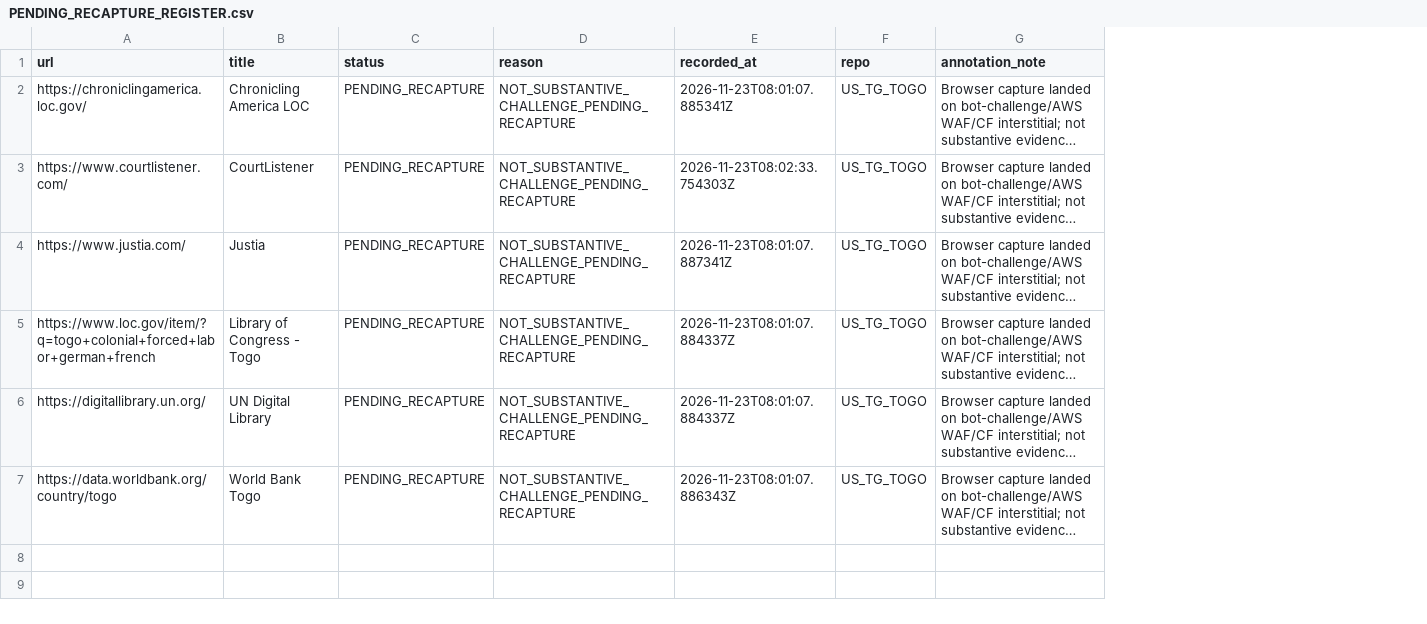
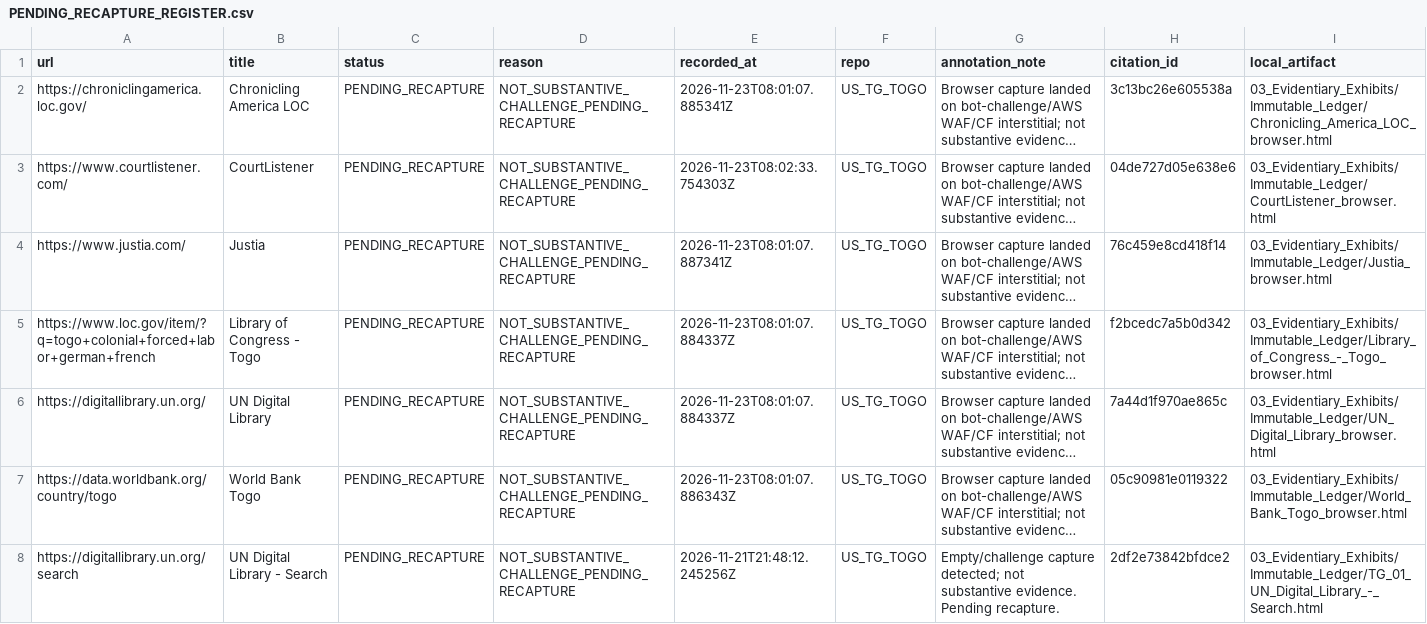
Before and after one commit to GlobalRestitutionAlliance/africa-us-tg-togo-master-litigation, a CSV file: 99_Archives_and_Manifests/PENDING_RECAPTURE_REGISTER.csv, drawn as a sheet; long unchanged cells end in …; the diff names each change by its address in the sheet, - before the commit and + after, or states it on an @@ line.

```diff
--- a/99_Archives_and_Manifests/PENDING_RECAPTURE_REGISTER.csv
+++ b/99_Archives_and_Manifests/PENDING_RECAPTURE_REGISTER.csv
+column H (citation_id), rows 2-7: 3c13bc26e605538a | 04de727d05e638e6 | 76c459e8cd418f14 | f2bcedc7a5b0d342 | 7a44d1f970ae865c | 05c90981e0119322
+column I (local_artifact), rows 2-7: 03_Evidentiary_Exhibits/Immutable_Ledger/Chronicling_America_LOC_browser.html | 03_Evidentiary_Exhibits/Immutable_Ledger/CourtListener_browser.html | 03_Evidentiary_Exhibits/Immutable_Ledger/Justia_browser.html | 03_Evidentiary_Exhibits/Immutable_Ledger/Library_of_Congress_-_Togo_browser.html | 03_Evidentiary_Exhibits/Immutable_Ledger/UN_Digital_Library_browser.html | 03_Evidentiary_Exhibits/Immutable_Ledger/World_Bank_Togo_browser.html
+row 8: https://digitallibrary.un.org/search | UN Digital Library - Search | PENDING_RECAPTURE | NOT_SUBSTANTIVE_CHALLENGE_PENDING_RECAPTURE | 2026-11-21T21:48:12.245256Z | US_TG_TOGO | Empty/challenge capture detected; not substantive evidence. Pending recapture. | 2df2e73842bfdce2 | 03_Evidentiary_Exhibits/Immutable_Ledger/TG_01_UN_Digital_Library_-_Search.html
```
Also changed, not shown: 03_Evidentiary_Exhibits/Immutable_Ledger/HARVEST_INTAKE_LOG.csv, 99_Archives_and_Manifests/MANIFEST_SHA256.csv, 22 other files.
